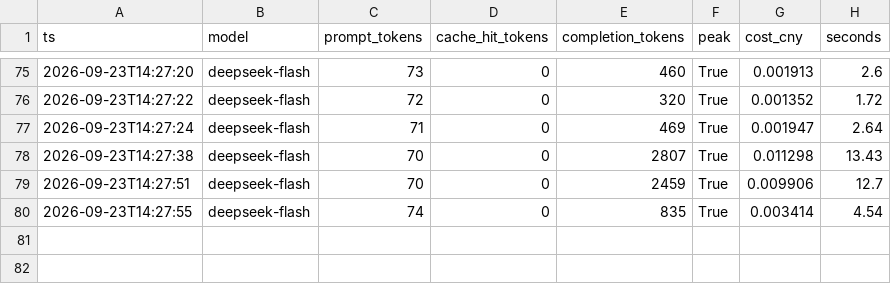
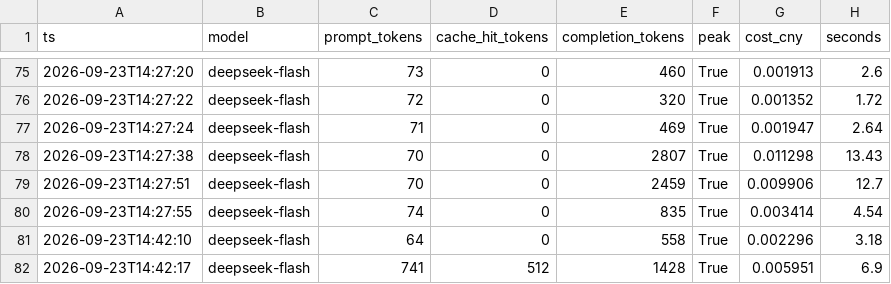
Before and after one commit to LXM-66/bio-ai-prep, a CSV file: llm_client/logs/usage.csv, drawn as a sheet; only a part is shown, gaps mark what is left out; the diff names each change by its address in the sheet, - before the commit and + after, or states it on an @@ line.

```diff
--- a/llm_client/logs/usage.csv
+++ b/llm_client/logs/usage.csv
+row 81: 2026-09-23T14:42:10 | deepseek-flash | 64 | 0 | 558 | True | 0.002296 | 3.18
+row 82: 2026-09-23T14:42:17 | deepseek-flash | 741 | 512 | 1428 | True | 0.005951 | 6.9
```
Also changed, not shown: 1 other file.
